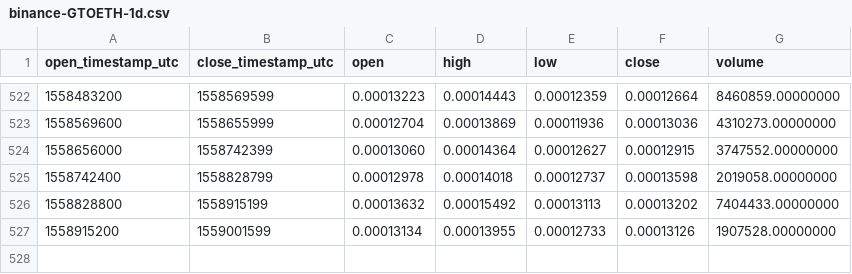
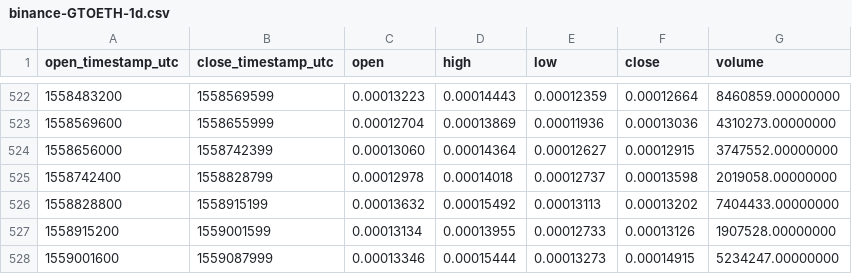
Before and after one commit to cryptobigbro/binance-GTOETH, a CSV file: binance-GTOETH-1d.csv, drawn as a sheet; only a part is shown, gaps mark what is left out; the diff names each change by its address in the sheet, - before the commit and + after, or states it on an @@ line.

```diff
--- a/binance-GTOETH-1d.csv
+++ b/binance-GTOETH-1d.csv
+row 528: 1559001600 | 1559087999 | 0.00013346 | 0.00015444 | 0.00013273 | 0.00014915 | 5234247.00000000
```
Also changed, not shown: binance-GTOETH-1h.csv.
